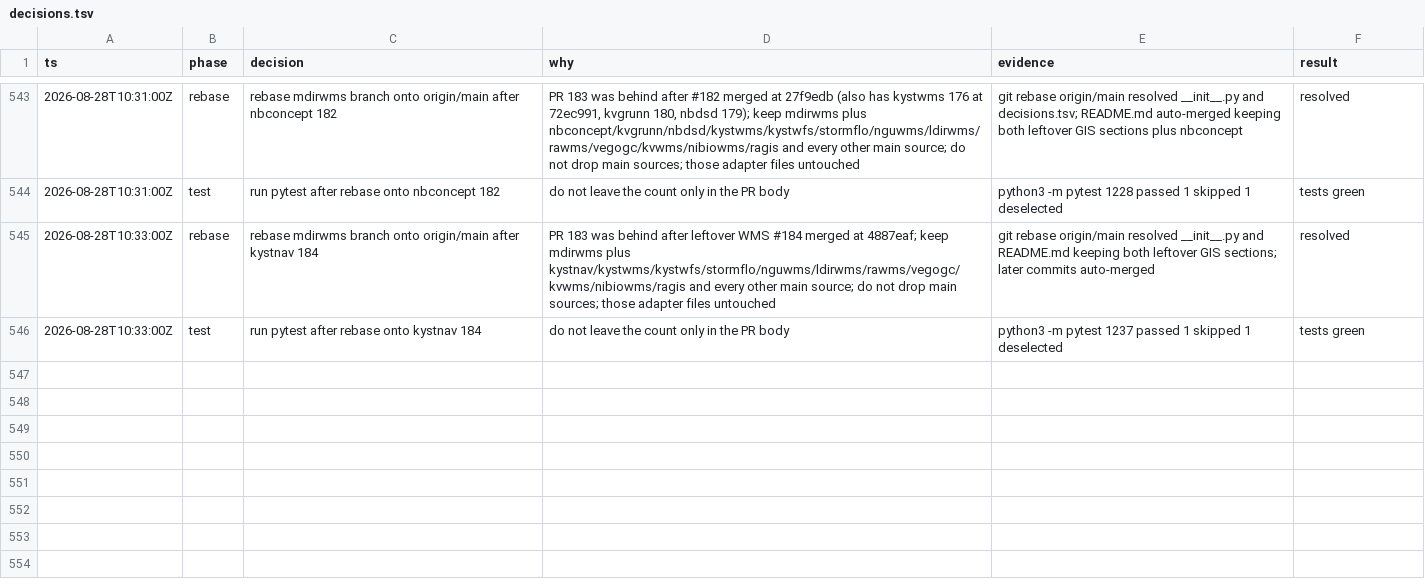
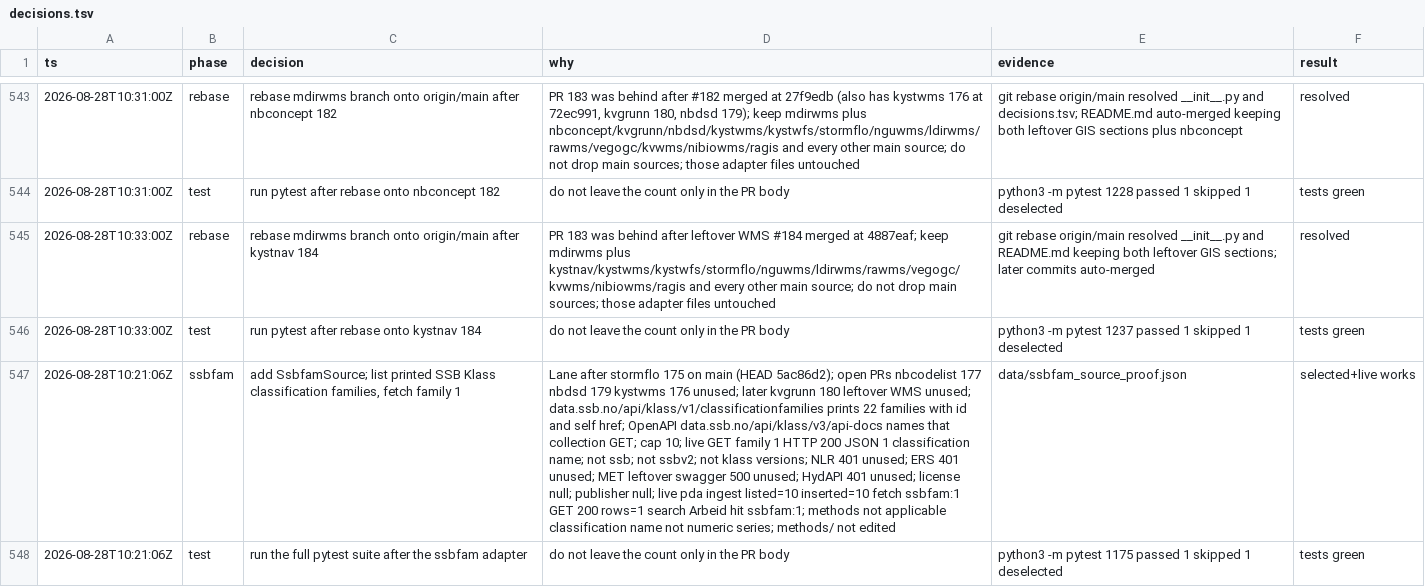
Before and after one commit to Solvelangseth/public-data-agent, a TSV file: decisions.tsv, drawn as a sheet; only a part is shown, gaps mark what is left out; the diff names each change by its address in the sheet, - before the commit and + after, or states it on an @@ line.

```diff
--- a/decisions.tsv
+++ b/decisions.tsv
+row 547: 2026-08-28T10:21:06Z | ssbfam | add SsbfamSource; list printed SSB Klass classification families, fetch family 1 | Lane after stormflo 175 on main (HEAD 5ac86d2); open PRs nbcodelist 177 nbdsd 179 kystwms 176 unused; later kvgrunn 180 leftover WMS unused; data.ssb.no/api/klass/v1/classificationfamilies prints 22 families with id and self href; OpenAPI data.ssb.no/api/klass/v3/api-docs names that collection GET; cap 10; live GET family 1 HTTP 200 JSON 1 classification name; not ssb; not ssbv2; not klass versions; NLR 401 unused; ERS 401 unused; MET leftover swagger 500 unused; HydAPI 401 unused; license null; publisher null; live pda ingest listed=10 inserted=10 fetch ssbfam:1 GET 200 rows=1 search Arbeid hit ssbfam:1; methods not applicable classification name not numeric series; methods/ not edited | data/ssbfam_source_proof.json | selected+live works
+row 548: 2026-08-28T10:21:06Z | test | run the full pytest suite after the ssbfam adapter | do not leave the count only in the PR body | python3 -m pytest 1175 passed 1 skipped 1 deselected | tests green
```
Also changed, not shown: 2 other files.
